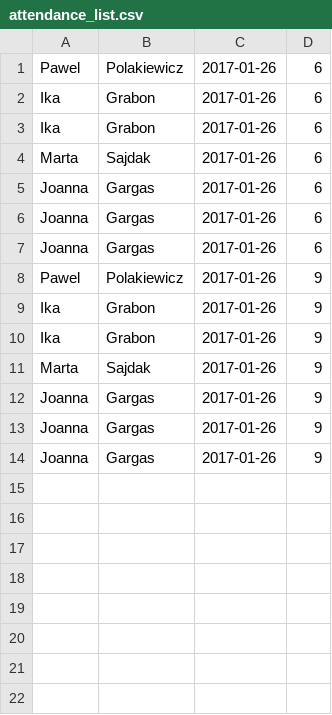
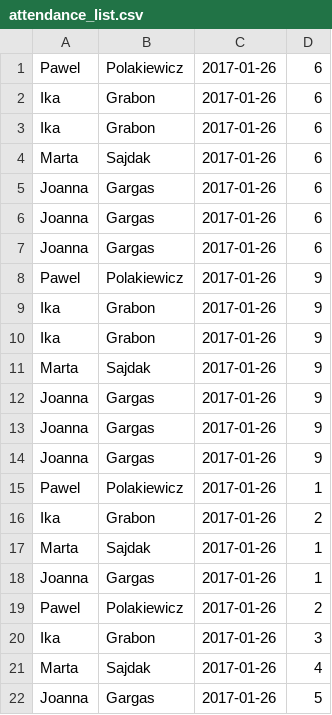
Before and after one commit to BlakPolak/SchoolManagmentSystem, a CSV file: csv_lists/attendance_list.csv, drawn as a sheet; the diff names each change by its address in the sheet, - before the commit and + after, or states it on an @@ line.

```diff
--- a/csv_lists/attendance_list.csv
+++ b/csv_lists/attendance_list.csv
+row 15: Pawel | Polakiewicz | 2017-01-26 | 1
+row 16: Ika | Grabon | 2017-01-26 | 2
+row 17: Marta | Sajdak | 2017-01-26 | 1
+row 18: Joanna | Gargas | 2017-01-26 | 1
+row 19: Pawel | Polakiewicz | 2017-01-26 | 2
+row 20: Ika | Grabon | 2017-01-26 | 3
+row 21: Marta | Sajdak | 2017-01-26 | 4
+row 22: Joanna | Gargas | 2017-01-26 | 5
```
Also changed, not shown: csv_lists/submissions_list.csv, 1 other file.
